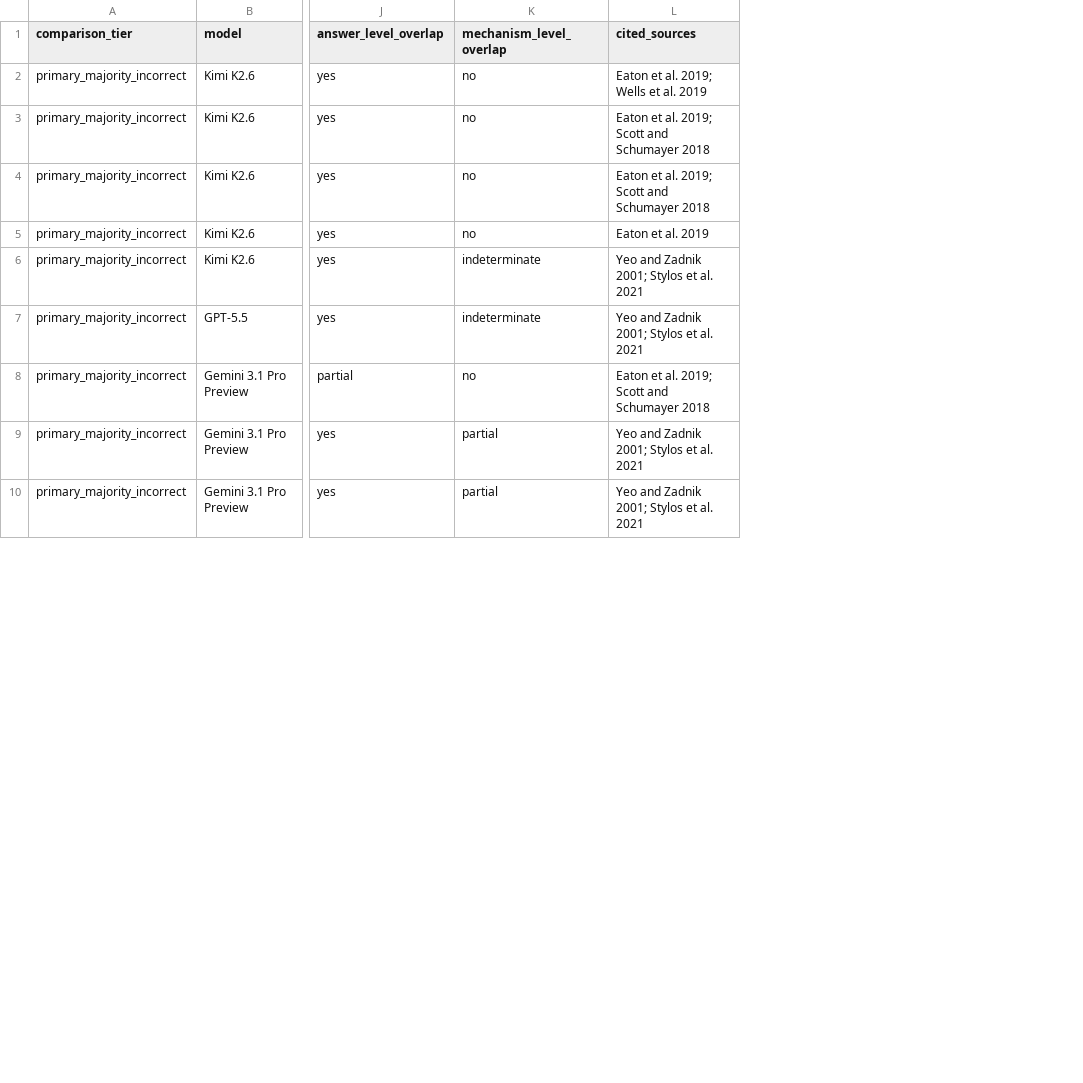
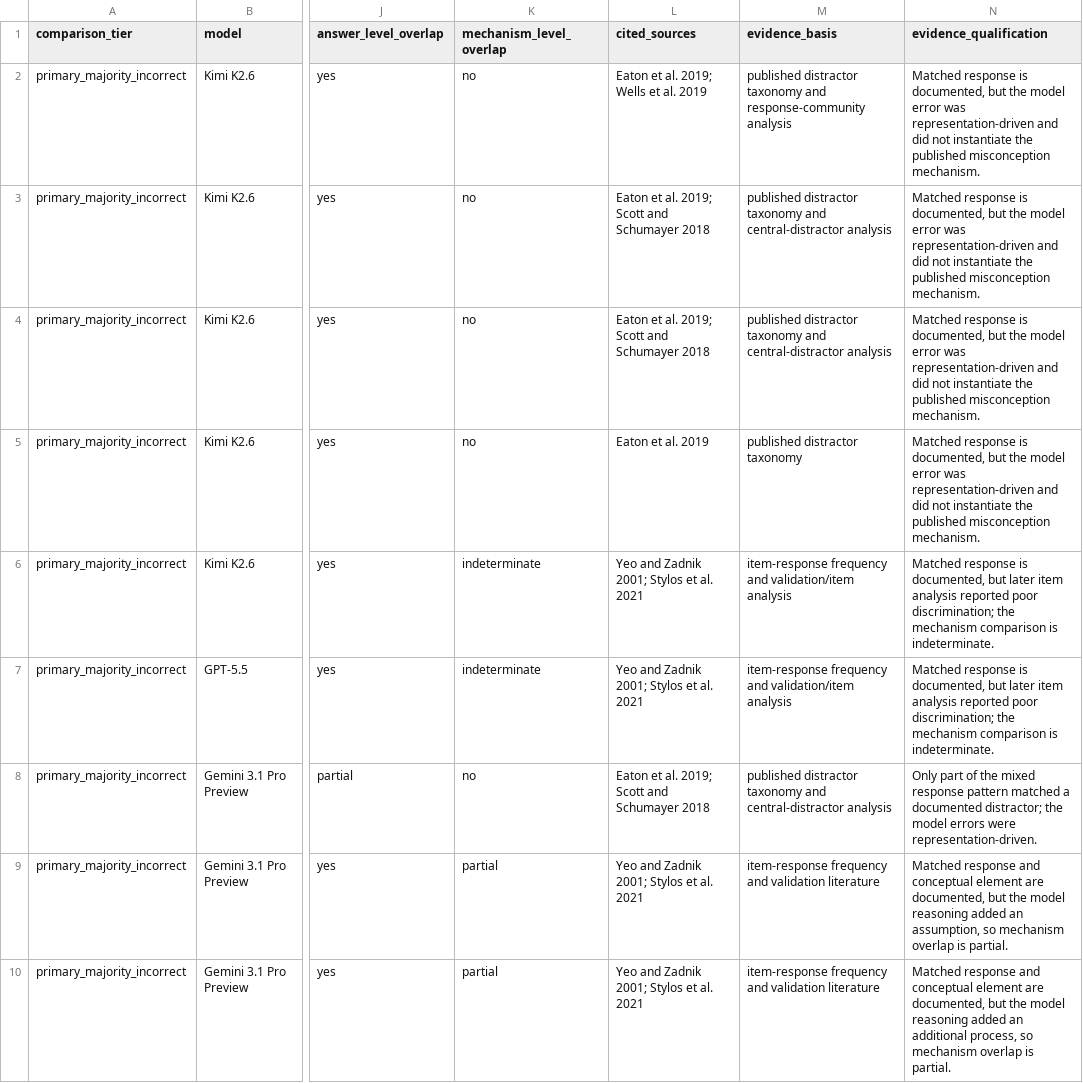
Before and after one commit to zeng2718/llm-physics-concept-reliability, a CSV file: data/student_misconception_comparison.csv, drawn as a sheet; only a part is shown, gaps mark what is left out; the diff covers the shown part only; the diff names each change by its address in the sheet, - before the commit and + after, or states it on an @@ line.

Commit message:
Public data and code accompanying the manuscript

```diff
--- a/data/student_misconception_comparison.csv
+++ b/data/student_misconception_comparison.csv
+column M (evidence_basis), rows 2-10: published distractor taxonomy and response-community analysis | published distractor taxonomy and central-distractor analysis | published distractor taxonomy and central-distractor analysis | published distractor taxonomy | item-response frequency and validation/item analysis | item-response frequency and validation/item analysis | published distractor taxonomy and central-distractor analysis | item-response frequency and validation literature | item-response frequency and validation literature
+column N (evidence_qualification), rows 2-10: Matched response is documented, but the model error was representation-driven and did not instantiate the published misconception mechanism. | Matched response is documented, but the model error was representation-driven and did not instantiate the published misconception mechanism. | Matched response is documented, but the model error was representation-driven and did not instantiate the published misconception mechanism. | Matched response is documented, but the model error was representation-driven and did not instantiate the published misconception mechanism. | Matched response is documented, but later item analysis reported poor discrimination; the mechanism comparison is indeterminate. | Matched response is documented, but later item analysis reported poor discrimination; the mechanism comparison is indeterminate. | Only part of the mixed response pattern matched a documented distractor; the model errors were representation-driven. | Matched response and conceptual element are documented, but the model reasoning added an assumption, so mechanism overlap is partial. | Matched response and conceptual element are documented, but the model reasoning added an additional process, so mechanism overlap is partial.
```
Also changed, not shown: 4 edited cells elsewhere in this file, scripts/analysis/source_data/table1_variant_transition_summary.csv, scripts/analysis/source_data/table3_capability_boundary_matrix.csv, 8 other files.
